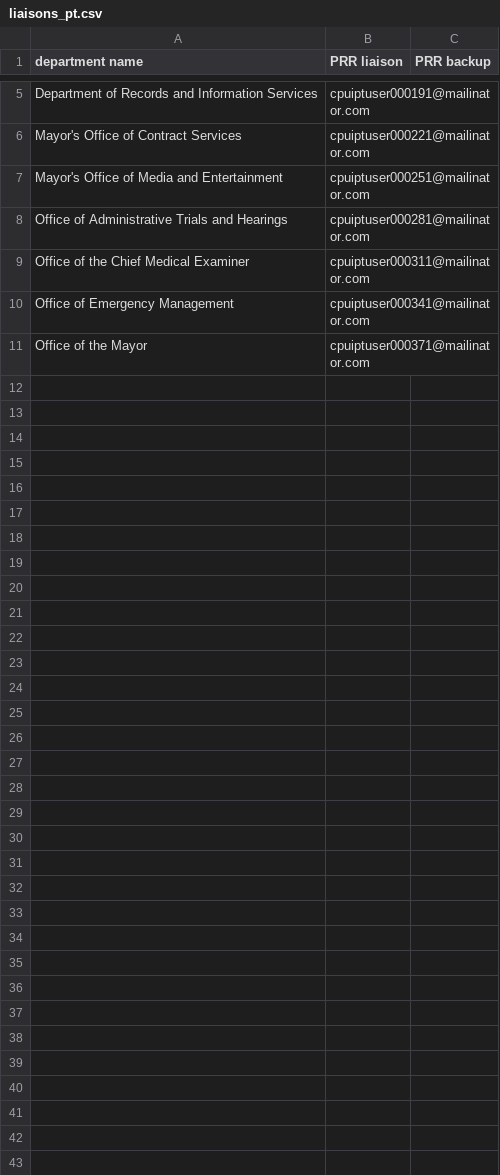
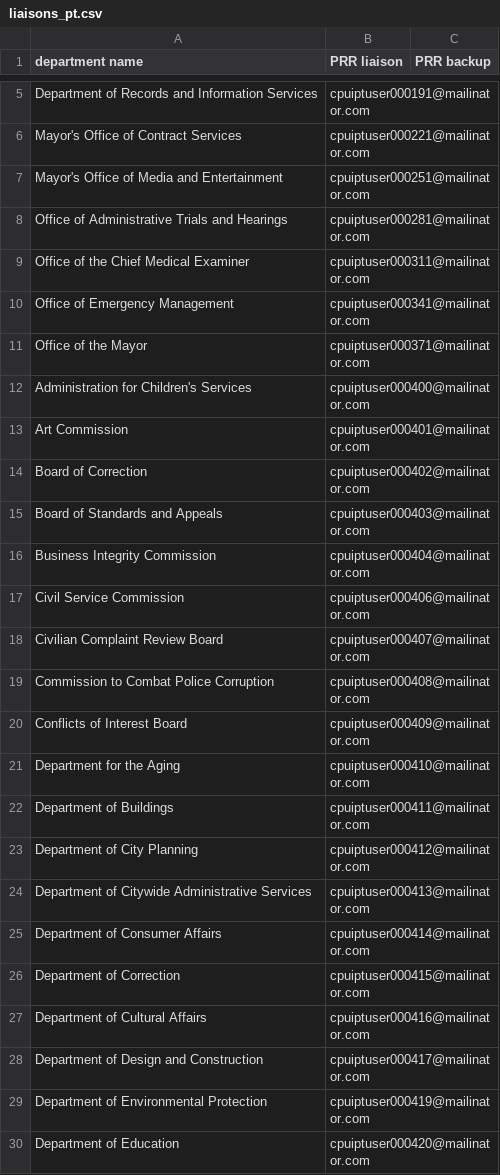
Before and after one commit to codeforamerica/recordtrac, a CSV file: users/liaisons_pt.csv, drawn as a sheet; only a part is shown, gaps mark what is left out; the diff covers the shown part only; the diff names each change by its address in the sheet, - before the commit and + after, or states it on an @@ line.

```diff
--- a/users/liaisons_pt.csv
+++ b/users/liaisons_pt.csv
+row 12: Administration for Children's Services | cpuiptuser000400@mailinator.com
+row 13: Art Commission | cpuiptuser000401@mailinator.com
+row 14: Board of Correction | cpuiptuser000402@mailinator.com
+row 15: Board of Standards and Appeals | cpuiptuser000403@mailinator.com
+row 16: Business Integrity Commission | cpuiptuser000404@mailinator.com
+row 17: Civil Service Commission | cpuiptuser000406@mailinator.com
+row 18: Civilian Complaint Review Board | cpuiptuser000407@mailinator.com
+row 19: Commission to Combat Police Corruption | cpuiptuser000408@mailinator.com
+row 20: Conflicts of Interest Board | cpuiptuser000409@mailinator.com
+row 21: Department for the Aging | cpuiptuser000410@mailinator.com
+row 22: Department of Buildings | cpuiptuser000411@mailinator.com
+row 23: Department of City Planning | cpuiptuser000412@mailinator.com
+row 24: Department of Citywide Administrative Services | cpuiptuser000413@mailinator.com
+row 25: Department of Consumer Affairs | cpuiptuser000414@mailinator.com
+row 26: Department of Correction | cpuiptuser000415@mailinator.com
+row 27: Department of Cultural Affairs | cpuiptuser000416@mailinator.com
+row 28: Department of Design and Construction | cpuiptuser000417@mailinator.com
+row 29: Department of Environmental Protection | cpuiptuser000419@mailinator.com
+row 30: Department of Education | cpuiptuser000420@mailinator.com
```
Also changed, not shown: 28 added rows elsewhere in this file, users/staff_pt.csv.
